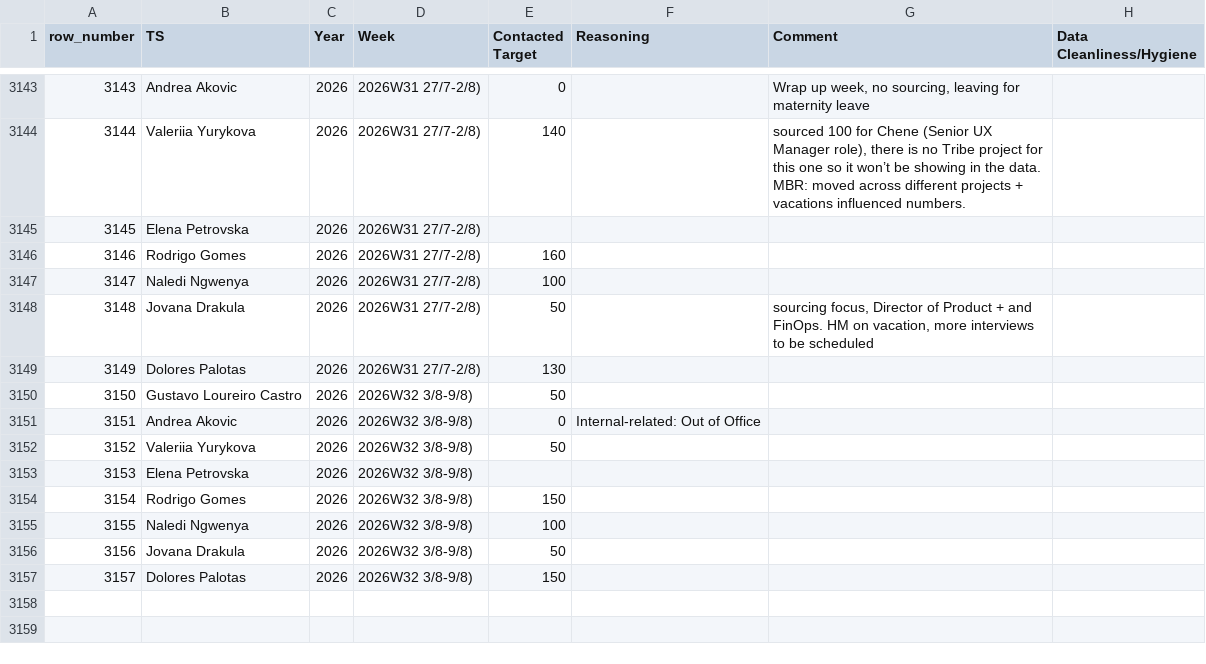
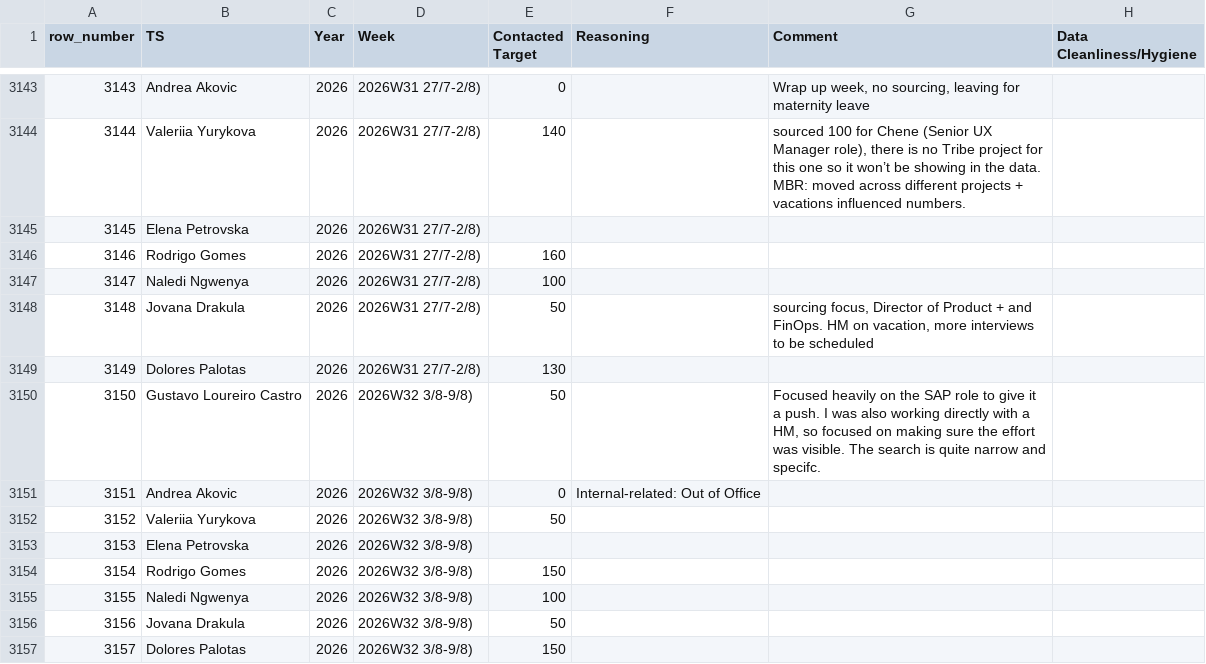
Before and after one commit to bark8922/tribe-recruiting, a CSV file: wbr_static/wbr_ts_weekly.csv, drawn as a sheet; only a part is shown, gaps mark what is left out; the diff names each change by its address in the sheet, - before the commit and + after, or states it on an @@ line.

Commit message:
chore: sync TS Weekly 2026-08-08

```diff
--- a/wbr_static/wbr_ts_weekly.csv
+++ b/wbr_static/wbr_ts_weekly.csv
-G3150 (Comment): (empty)
+G3150 (Comment): Focused heavily on the SAP role to give it a push. I was also working directly with a HM, so focused on making sure the effort was visible. The search is quite narrow and specifc.
```
